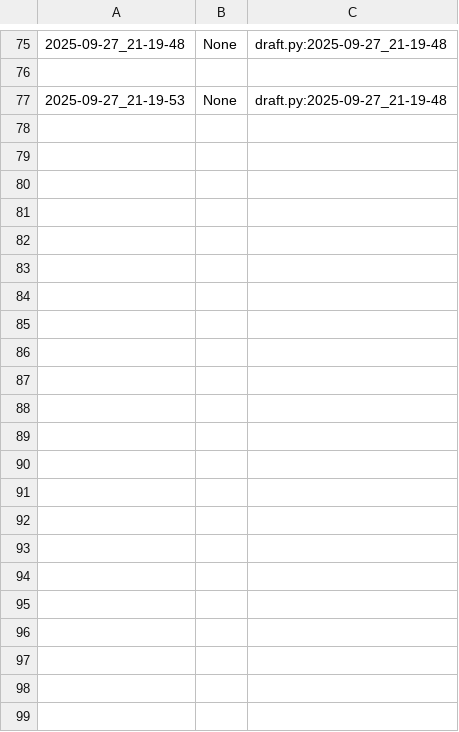
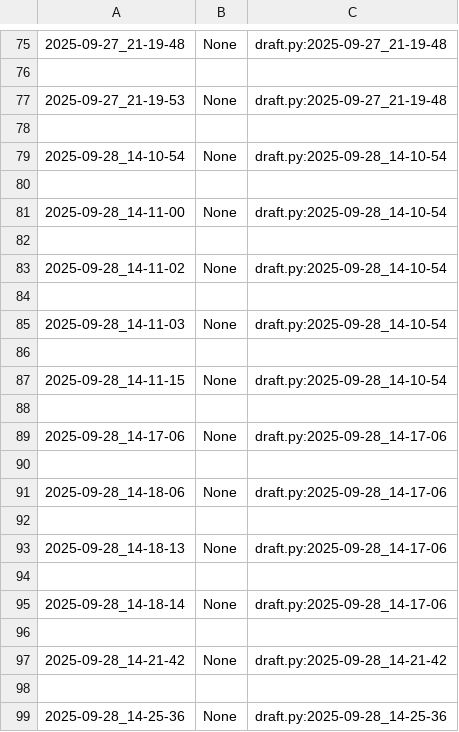
Before and after one commit to qxcode-course/poo-dd-cd-bloco-a-Agniyxx, a CSV file: poo/.tko/track/animal/track.csv, drawn as a sheet; only a part is shown, gaps mark what is left out.

Commit message:
finalizando atividade - animal

```diff
--- a/poo/.tko/track/animal/track.csv
+++ b/poo/.tko/track/animal/track.csv
@@ -77 +77,23 @@
 2025-09-27_21-19-53,None,draft.py:2025-09-27_21-19-48
+
+2025-09-28_14-10-54,None,draft.py:2025-09-28_14-10-54
+
+2025-09-28_14-11-00,None,draft.py:2025-09-28_14-10-54
+
+2025-09-28_14-11-02,None,draft.py:2025-09-28_14-10-54
+
+2025-09-28_14-11-03,None,draft.py:2025-09-28_14-10-54
+
+2025-09-28_14-11-15,None,draft.py:2025-09-28_14-10-54
+
+2025-09-28_14-17-06,None,draft.py:2025-09-28_14-17-06
+
+2025-09-28_14-18-06,None,draft.py:2025-09-28_14-17-06
+
+2025-09-28_14-18-13,None,draft.py:2025-09-28_14-17-06
+
+2025-09-28_14-18-14,None,draft.py:2025-09-28_14-17-06
+
+2025-09-28_14-21-42,None,draft.py:2025-09-28_14-21-42
+
+2025-09-28_14-25-36,None,draft.py:2025-09-28_14-25-36
```
Also changed, not shown: 3 other files.
